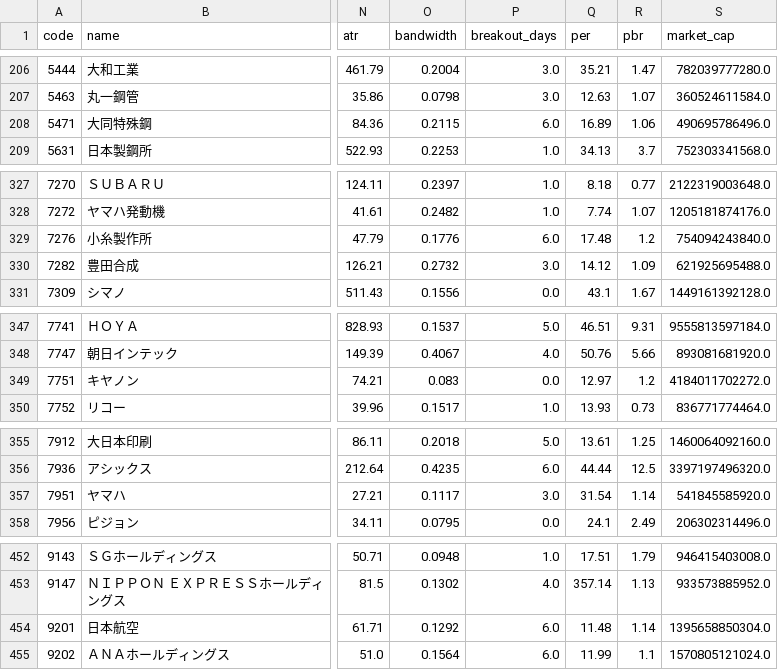
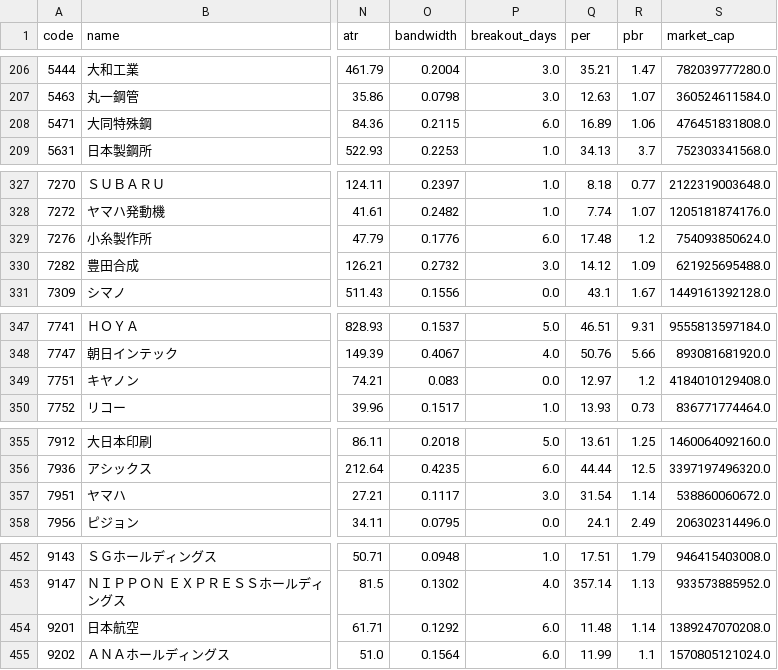
Before and after one commit to justgoforit-gen2/jpx500_wave_analysis, a CSV file: data/results.csv, drawn as a sheet; only a part is shown, gaps mark what is left out; the diff names each change by its address in the sheet, - before the commit and + after, or states it on an @@ line.

```diff
--- a/data/results.csv
+++ b/data/results.csv
-S208 (market_cap): 490695786496.0
+S208 (market_cap): 476451831808.0
-S329 (market_cap): 754094243840.0
+S329 (market_cap): 754093850624.0
-S349 (market_cap): 4184011702272.0
+S349 (market_cap): 4184010129408.0
-S357 (market_cap): 541845585920.0
+S357 (market_cap): 538860060672.0
-S454 (market_cap): 1395658850304.0
+S454 (market_cap): 1389247070208.0
```
